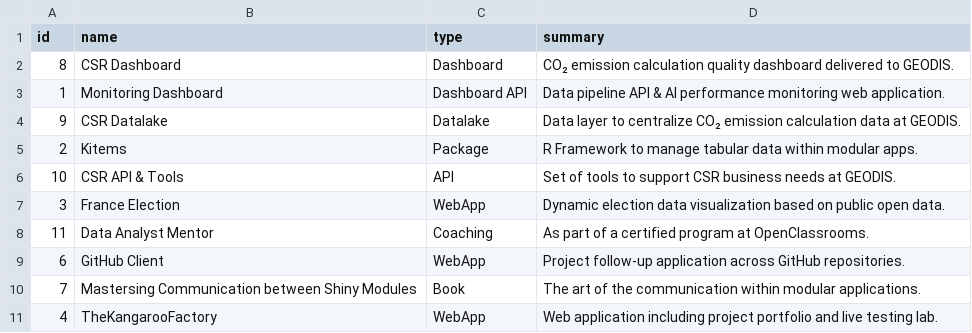
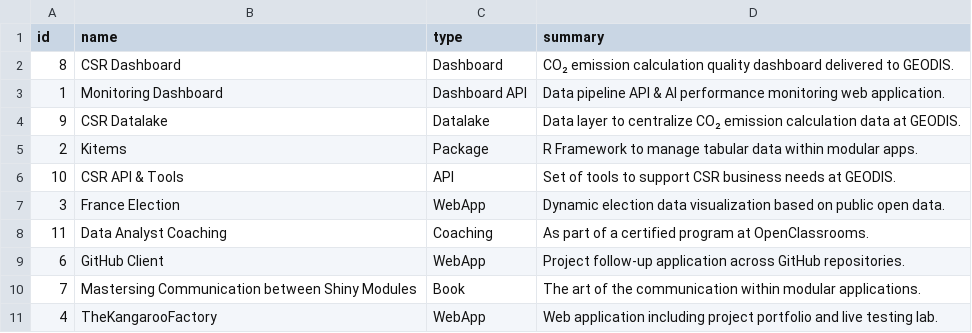
Before and after one commit to thekangaroofactory/the-kangaroo-factory, a CSV file: data/philippeperet/portfolio/projects.csv, drawn as a sheet.

```diff
--- a/data/philippeperet/portfolio/projects.csv
+++ b/data/philippeperet/portfolio/projects.csv
@@ -7,3 +7,3 @@ id,name,type,summary
 3,France Election,WebApp,Dynamic election data visualization based on public open data.
-11,Data Analyst Mentor,Coaching,As part of a certified program at OpenClassrooms.
+11,Data Analyst Coaching,Coaching,As part of a certified program at OpenClassrooms.
 6,GitHub Client,WebApp,Project follow-up application across GitHub repositories.
```
Also changed, not shown: 13 other files.
